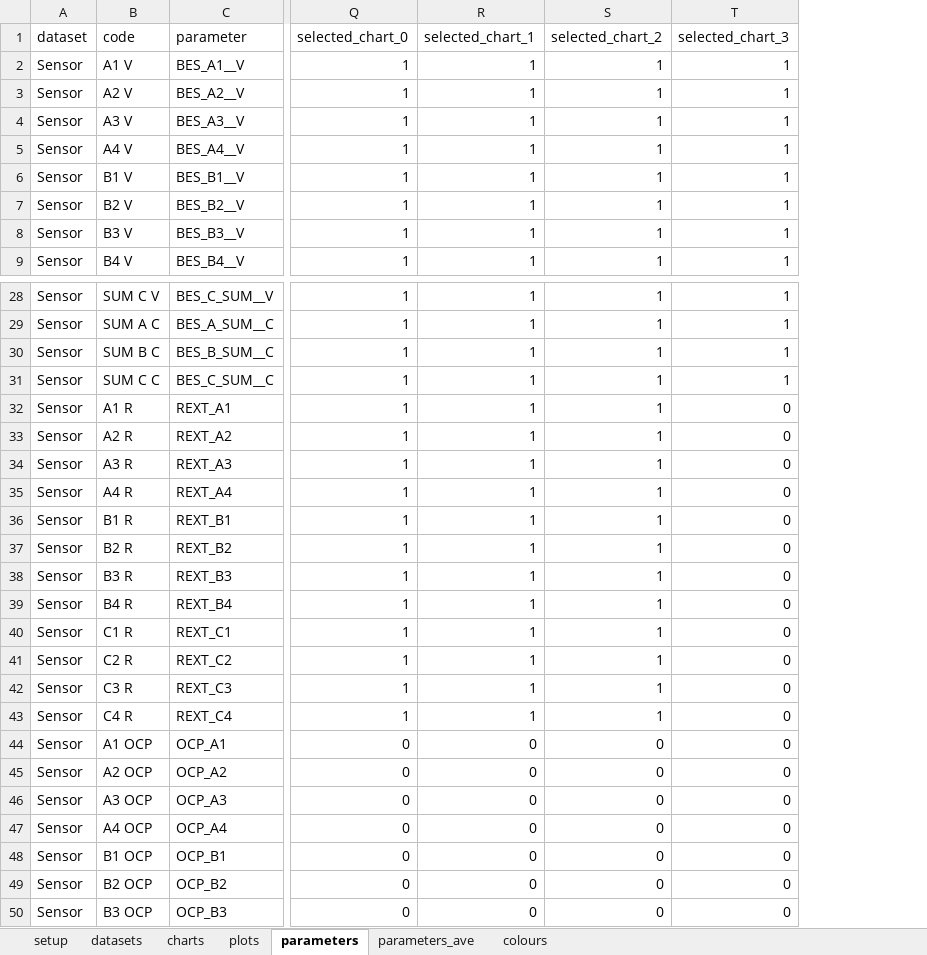
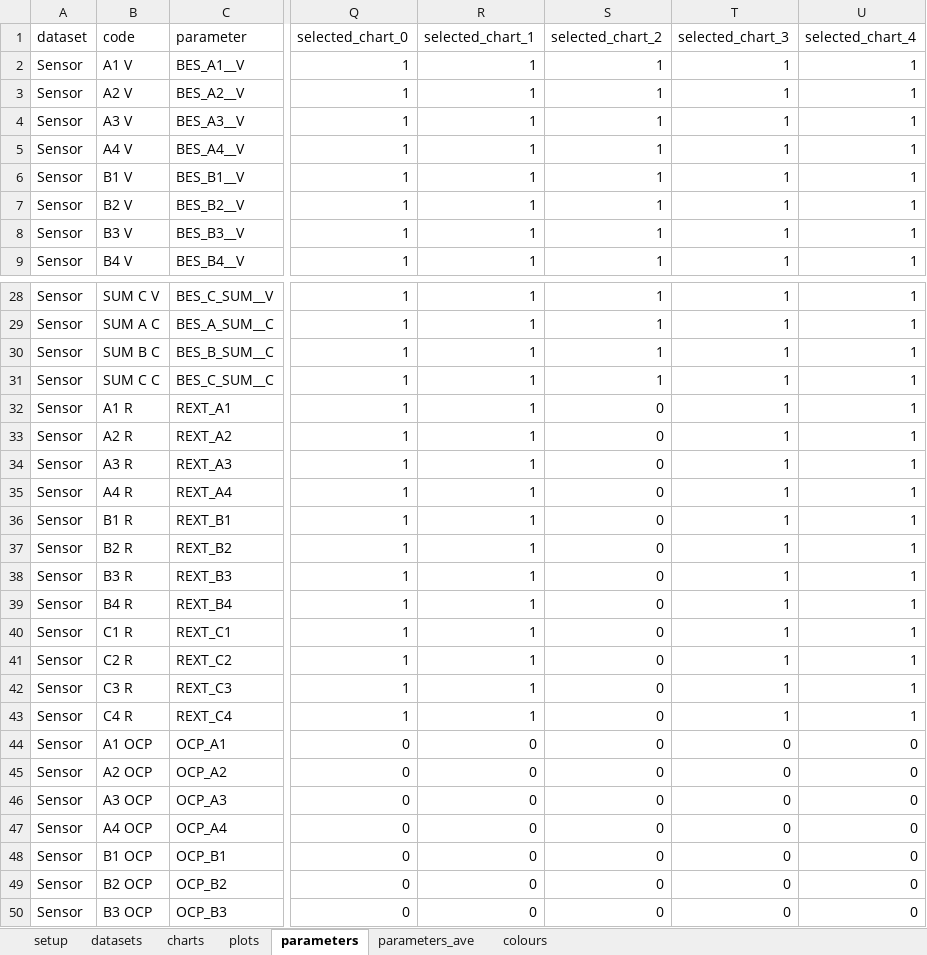
Before and after one commit to martinspurr89/TimeSeriesProcessor, an Excel workbook: Info/Info.xlsx, sheet parameters, drawn as a sheet; only a part is shown, gaps mark what is left out; values as stored, in another font and other column widths than the file's, no borders; the diff covers the shown part only; the diff names each change by its address in the sheet, - before the commit and + after, or states it on an @@ line.

```diff
--- a/Info/Info.xlsx (sheet parameters)
+++ b/Info/Info.xlsx (sheet parameters)
+column U (selected_chart_4), rows 2-9: all 1; rows 28-50: 1 | 1 | 1 | 1 | 1 | 1 | 1 | 1 | 1 | 1 | 1 | 1 | 1 | 1 | 1 | 1 | 0 | 0 | 0 | 0 | 0 | 0 | 0
-S32:S43 (selected_chart_2): 1
+S32:S43 (selected_chart_2): 0
-T32:T43 (selected_chart_3): 0
+T32:T43 (selected_chart_3): 1
```
Also changed, not shown: 24 edited cells elsewhere in this sheet, sheet plots, sheet charts, sheet parameters_ave.
